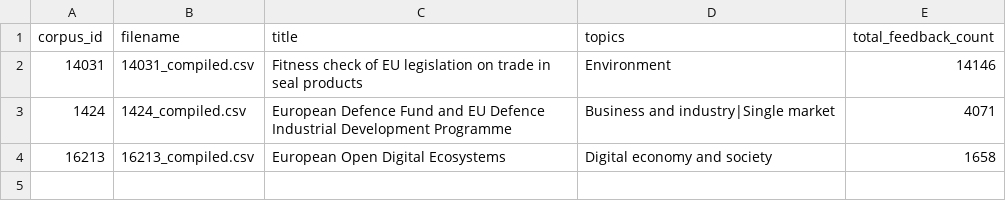
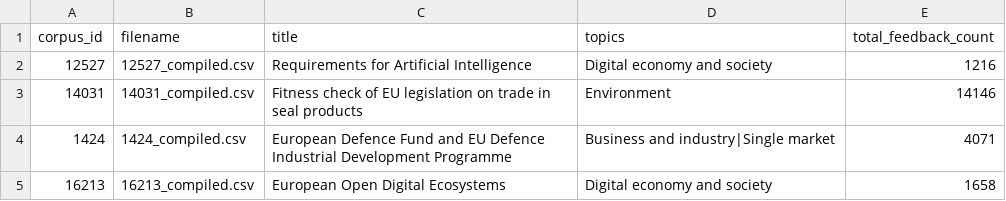
Before and after one commit to EdvardHagland/Assignment-2, a CSV file: data/compiled/corpus_catalog.csv, drawn as a sheet; the diff names each change by its address in the sheet, - before the commit and + after, or states it on an @@ line.

Commit message:
Bundle AI consultation corpus for Colab runs

```diff
--- a/data/compiled/corpus_catalog.csv
+++ b/data/compiled/corpus_catalog.csv
+row 2: 12527 | 12527_compiled.csv | Requirements for Artificial Intelligence | Digital economy and society | 1216
```
Also changed, not shown: 2 other files.
